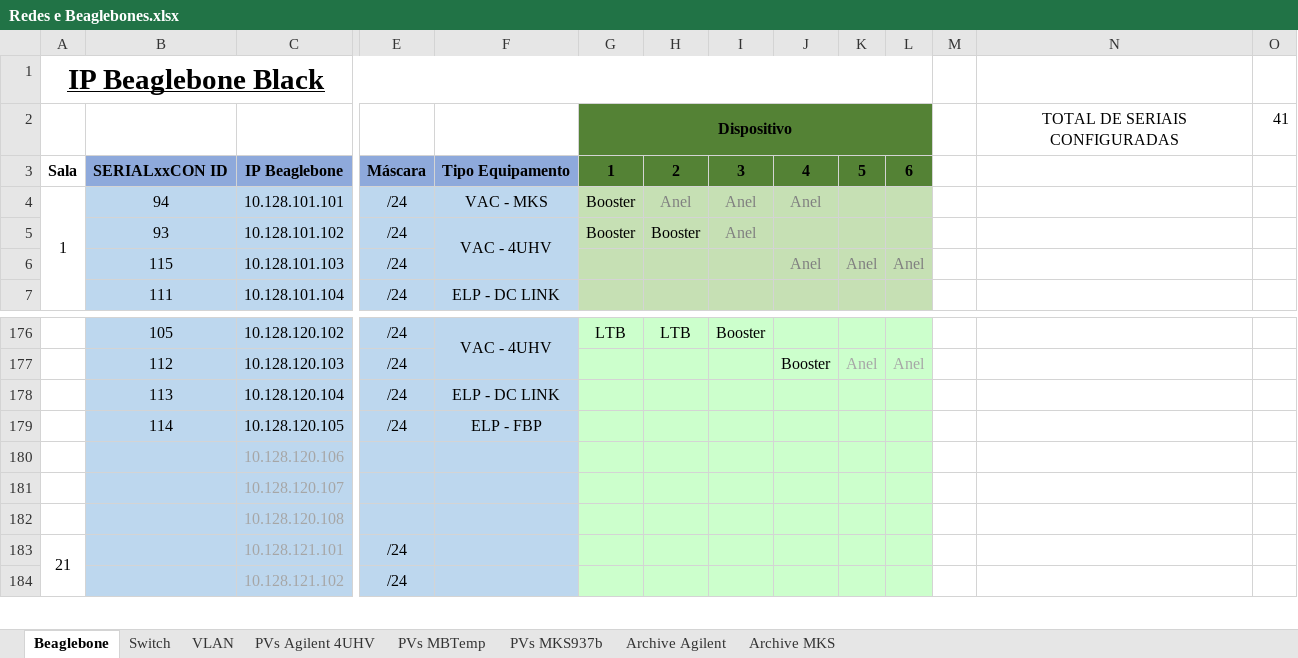
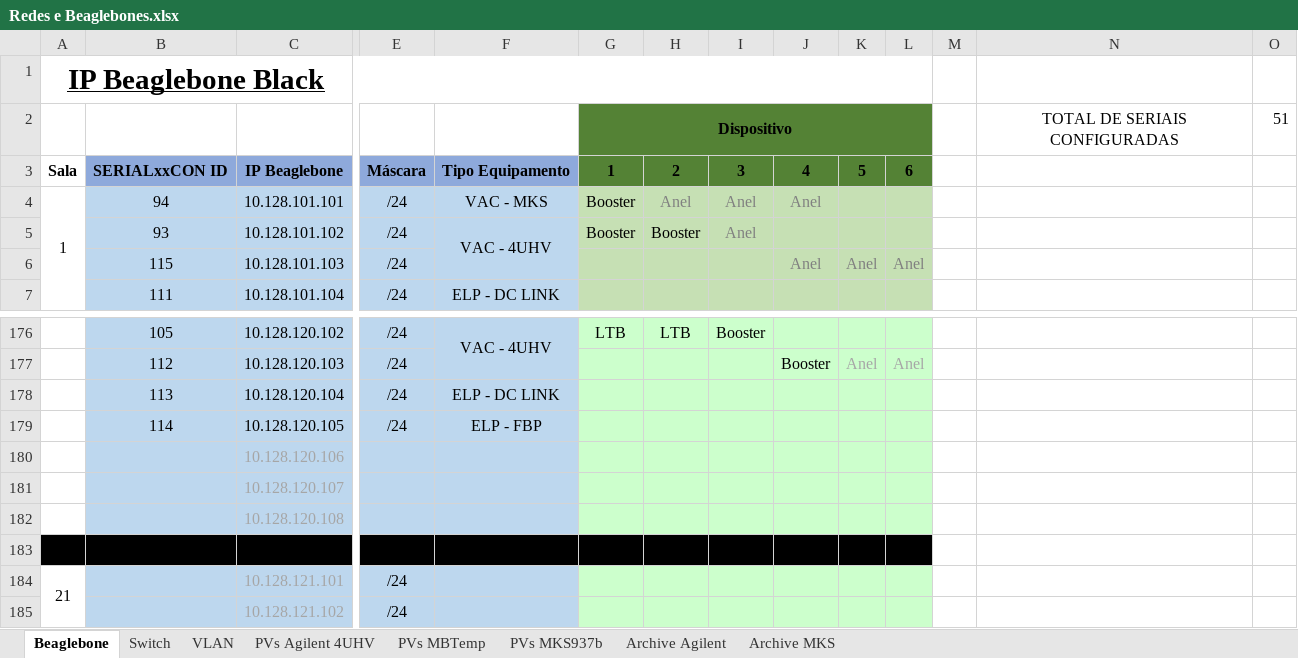
Before and after one commit to lnls-sirius/streamdevice-ioc, an Excel workbook: Redes e Beaglebones.xlsx, sheet Beaglebone, drawn as a sheet; only a part is shown, gaps mark what is left out; values as stored, in another font and other column widths than the file's, no borders; rows hold the shown columns only; the diff covers the shown part only; the diff names each change by its address in the sheet, - before the commit and + after, or states it on an @@ line.

```diff
--- a/Redes e Beaglebones.xlsx (sheet Beaglebone)
+++ b/Redes e Beaglebones.xlsx (sheet Beaglebone)
-O2: 41
+O2: 51
+row 183: (empty)
```
Also changed, not shown: 39 edited cells, cell formats and merged cells elsewhere in this sheet, sheet PVs Agilent 4UHV, formulas that keep their value.
